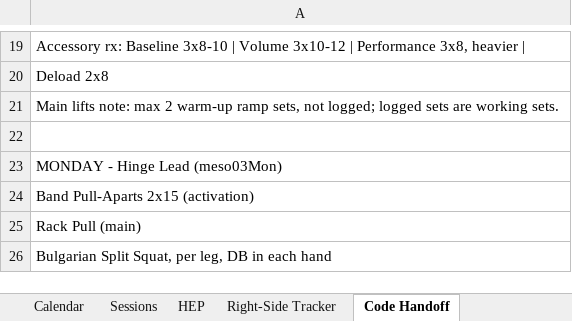
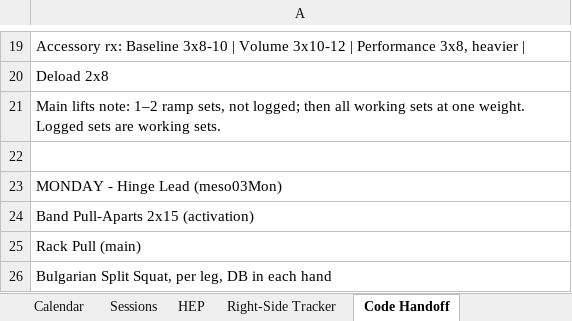
Before and after one commit to dkr-fitness/rkd-log, an Excel workbook: Meso03_Plan.xlsx, sheet Code Handoff, drawn as a sheet; only a part is shown, gaps mark what is left out; values as stored, in another font and other column widths than the file's, no borders; the diff names each change by its address in the sheet, - before the commit and + after, or states it on an @@ line.

```diff
--- a/Meso03_Plan.xlsx (sheet Code Handoff)
+++ b/Meso03_Plan.xlsx (sheet Code Handoff)
-A21: …lifts note: max 2 warm-up ramp sets, not logged; logged sets are…
+A21: …lifts note: 1–2 ramp sets, not logged; then all working sets at one weight. Logged sets are…
```
Also changed, not shown: sheet Sessions, sheet Overview, 4 other files.
